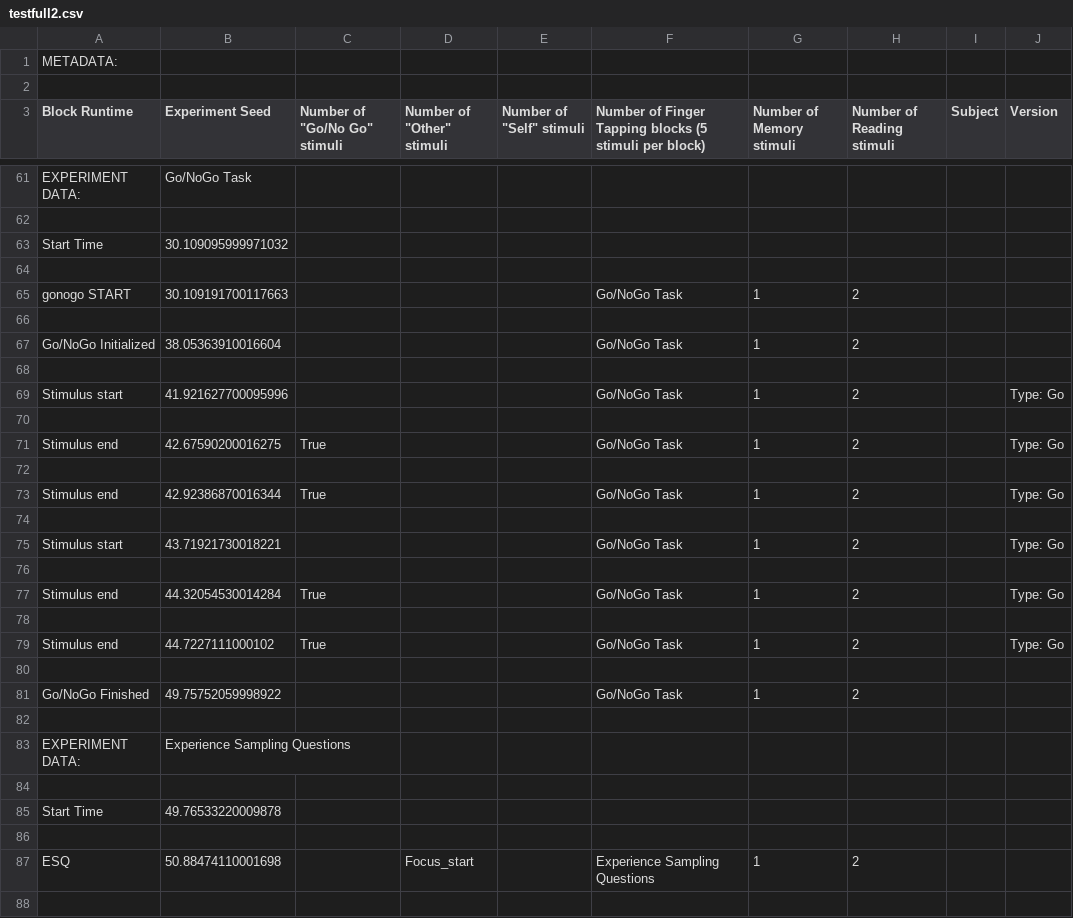
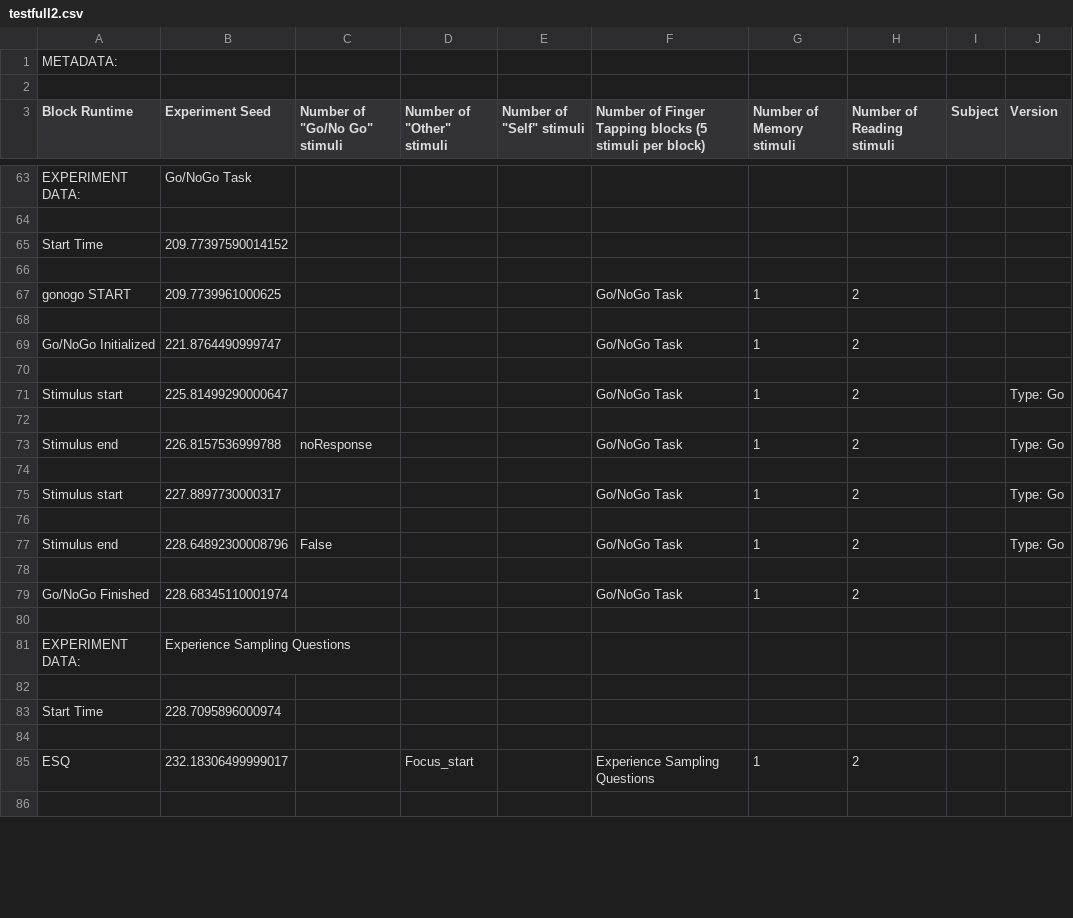
Before and after one commit to themindwanders/THINCLabTestRepo, a CSV file: TaskFiles/log_file/testfull2.csv, drawn as a sheet; only a part is shown, gaps mark what is left out; the diff covers the shown part only.

```diff
--- a/TaskFiles/log_file/testfull2.csv
+++ b/TaskFiles/log_file/testfull2.csv
@@ -62,21 +64,17 @@ EXPERIMENT DATA:,Go/NoGo Task
 
-Start Time,30.109095999971032
+Start Time,209.77397590014152
 
-gonogo START,30.109191700117663,,,,Go/NoGo Task,1,2,,
+gonogo START,209.7739961000625,,,,Go/NoGo Task,1,2,,
 
-Go/NoGo Initialized,38.05363910016604,,,,Go/NoGo Task,1,2,,
+Go/NoGo Initialized,221.8764490999747,,,,Go/NoGo Task,1,2,,
 
-Stimulus start,41.921627700095996,,,,Go/NoGo Task,1,2,,Type: Go
+Stimulus start,225.81499290000647,,,,Go/NoGo Task,1,2,,Type: Go
 
-Stimulus end,42.67590200016275,True,,,Go/NoGo Task,1,2,,Type: Go
+Stimulus end,226.8157536999788,noResponse,,,Go/NoGo Task,1,2,,Type: Go
 
-Stimulus end,42.92386870016344,True,,,Go/NoGo Task,1,2,,Type: Go
+Stimulus start,227.8897730000317,,,,Go/NoGo Task,1,2,,Type: Go
 
-Stimulus start,43.71921730018221,,,,Go/NoGo Task,1,2,,Type: Go
+Stimulus end,228.64892300008796,False,,,Go/NoGo Task,1,2,,Type: Go
 
-Stimulus end,44.32054530014284,True,,,Go/NoGo Task,1,2,,Type: Go
-
-Stimulus end,44.7227111000102,True,,,Go/NoGo Task,1,2,,Type: Go
-
-Go/NoGo Finished,49.75752059998922,,,,Go/NoGo Task,1,2,,
+Go/NoGo Finished,228.68345110001974,,,,Go/NoGo Task,1,2,,
 
@@ -84,5 +82,5 @@ EXPERIMENT DATA:,Experience Sampling Questions
 
-Start Time,49.76533220009878
+Start Time,228.7095896000974
 
-ESQ,50.88474110001698,,Focus_start,,Experience Sampling Questions,1,2,,
+ESQ,232.18306499999017,,Focus_start,,Experience Sampling Questions,1,2,,
 
```
Also changed, not shown: 2 added rows and 92 edited cells elsewhere in this file, TaskFiles/testdataread.csv, 28 other files.
